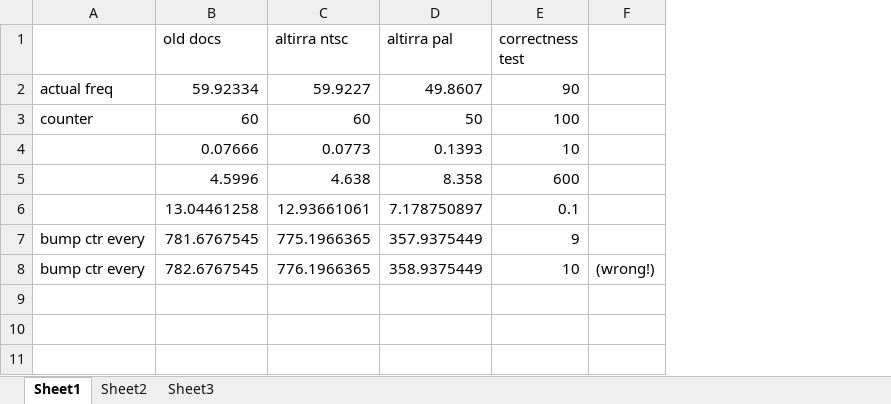
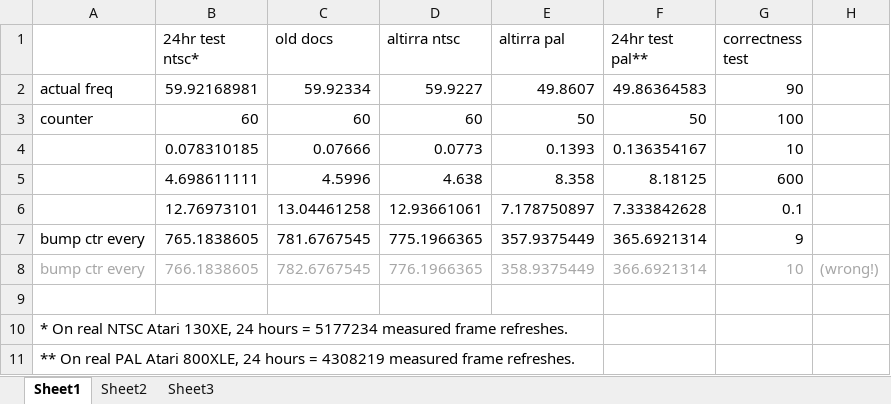
Before and after one commit to itaych/Ice-T, an Excel workbook: Build/timer.xlsx, sheet Sheet1, drawn as a sheet; values as stored, in another font and other column widths than the file's, no borders; addresses are those after the commit; the diff names each change by its address in the sheet, - before the commit and + after, or states it on an @@ line.

Commit message:
2013-09-25 - v2.74 Posted to https://forums.atariage.com/topic/217052-ice-t-xe-274-released/ What's new: * Screen dump to disk added (by request). * Minor speed improvement in text rendering thanks to Jon Halliday (of The Last Word). * R-Time 8 cartridge support was buggy, fixed. * Minor improvement to clock accuracy (when no RT8 present). * RS232.COM automatic loading is now only attempted under MyDOS. * SpartaDOS 3.x: Added automatic disable for TDLINE if it is on. (SDX users, sorry but I couldn't get this to work.) * SpartaDOS 3.x: The configuration file ICET.DAT will now be correctly loaded from the current path. Also Ice-T's current path (Mini-DOS menu) will also point to the correct current path at startup. * SpartaDOS X: Ice-T must be loaded with the "X" command. A reminder is shown if you did not. * Mini-DOS menu: Path will now accept any single-letter (or letter and number) device type, so you can access files on things like H:. Also '\' is now allowed as a directory separator. * File Viewer: Fixed EOL parser, should work with Unix/Windows/ATASCII files. * VT100 emulator: Minor tweaks to font; Underline now ignored for mode 3 (top half of double height row) text; Fixed a very very old bug discovered at the release of 2.72 (in 1997!) involving scrolling portions of the screen in bold-text mode; Fixed bug that caused double-width/height lines to misbehave when scrolling upwards. Bold text is now enabled by default.

```diff
--- a/Build/timer.xlsx (sheet Sheet1)
+++ b/Build/timer.xlsx (sheet Sheet1)
+column B (24hr test ntsc*), rows 2-8: 59.92168981 | 60 | 0.078310185 | 4.698611111 | 12.76973101 | 765.1838605 | 766.1838605
+column F (24hr test pal**), rows 2-8: 49.86364583 | 50 | 0.136354167 | 8.18125 | 7.333842628 | 365.6921314 | 366.6921314
-A8 text colour: black
+A8 text colour: #A6A6A6
-C8:E8 text colour: black
+C8:E8 text colour: #A6A6A6
-G8:H8 text colour: black
+G8:H8 text colour: #A6A6A6
+row 9: (empty)
+row 10: * On real NTSC Atari 130XE, 24 hours = 5177234 measured frame refreshes.
+row 11: ** On real PAL Atari 800XLE, 24 hours = 4308219 measured frame refreshes.
```
Also changed, not shown: formulas that keep their value, 31 other files.
